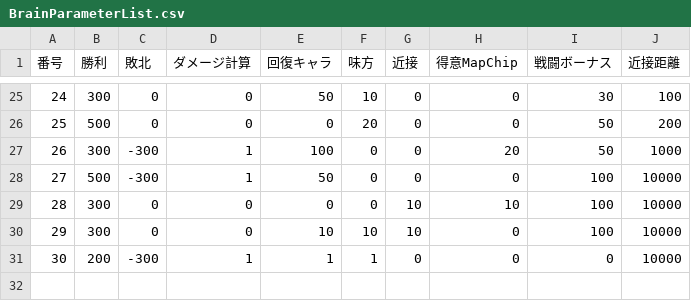
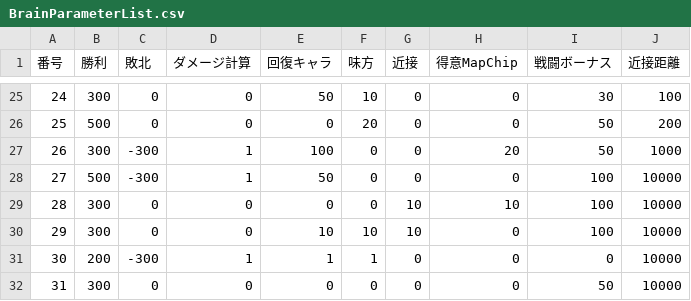
Before and after one commit to dera-/houkai_sekai, a CSV file: src/sim/io/BrainParameterList.csv, drawn as a sheet; only a part is shown, gaps mark what is left out.

```diff
--- a/src/sim/io/BrainParameterList.csv
+++ b/src/sim/io/BrainParameterList.csv
@@ -31 +31,2 @@
 30,200,-300,1,1,1,0,0,0,10000
+31,300,0,0,0,0,0,0,50,10000
```
Also changed, not shown: src/sim/io/CharaList.csv, 1 other file.
